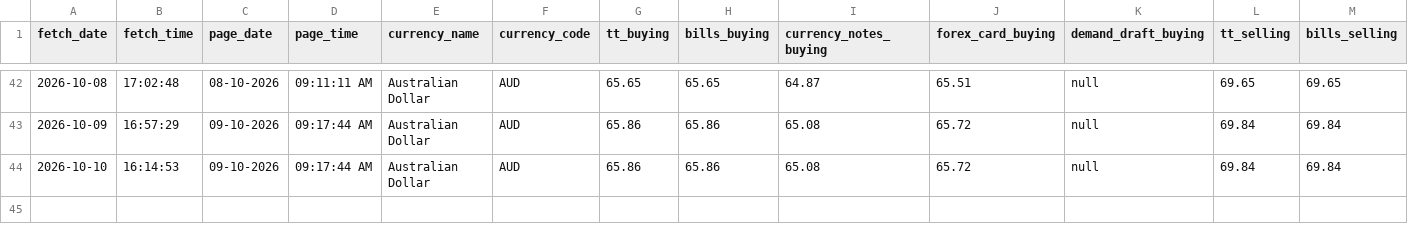
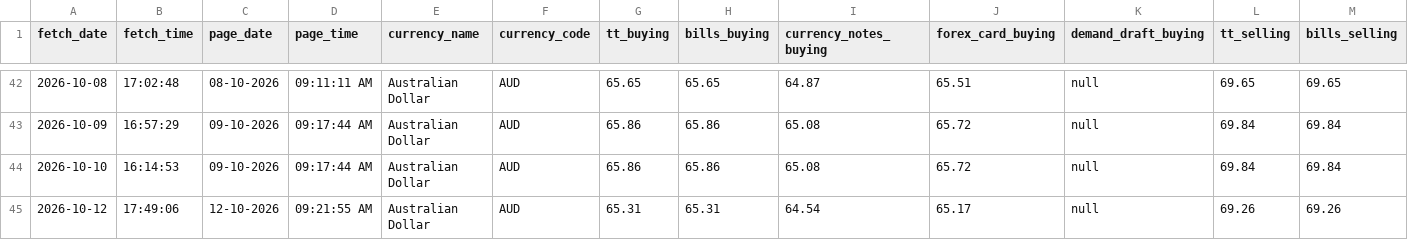
Before and after one commit to PankajGoyal7/icici-forex-rates-historical, a CSV file: data/by_currency/AUD.csv, drawn as a sheet; only a part is shown, gaps mark what is left out; rows hold the shown columns only; the diff names each change by its address in the sheet, - before the commit and + after, or states it on an @@ line.

```diff
--- a/data/by_currency/AUD.csv
+++ b/data/by_currency/AUD.csv
+row 45: 2026-10-12 | 17:49:06 | 12-10-2026 | 09:21:55 AM | Australian Dollar | AUD | 65.31 | 65.31 | 64.54 | 65.17 | null | 69.26 | 69.26
```
Also changed, not shown: data/by_currency/CAD.csv, data/by_currency/GBP.csv, 24 other files.
